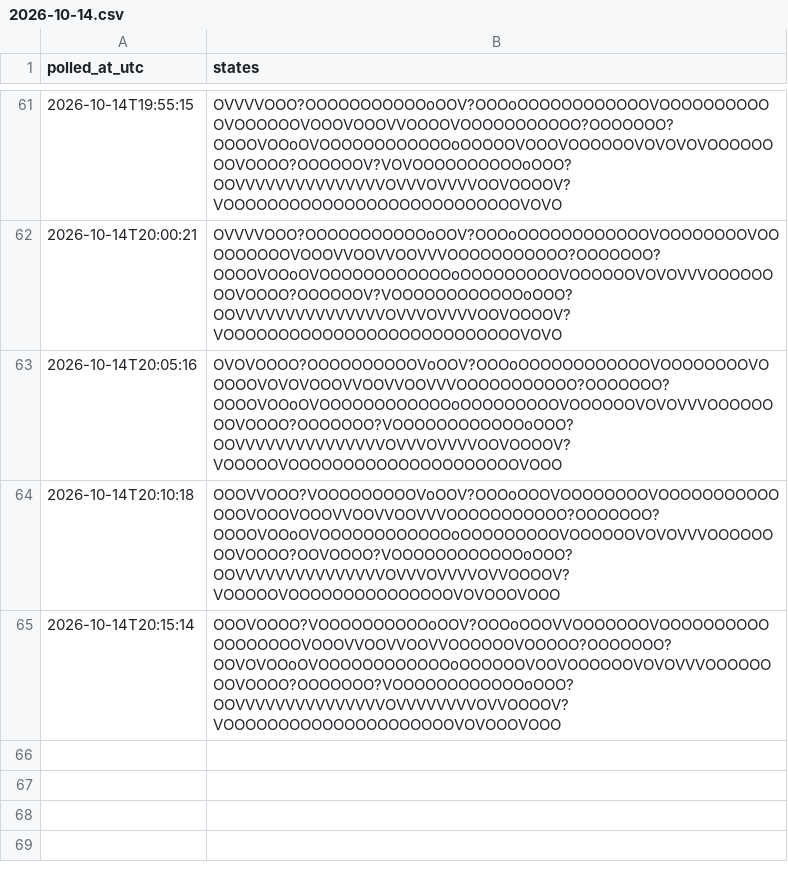
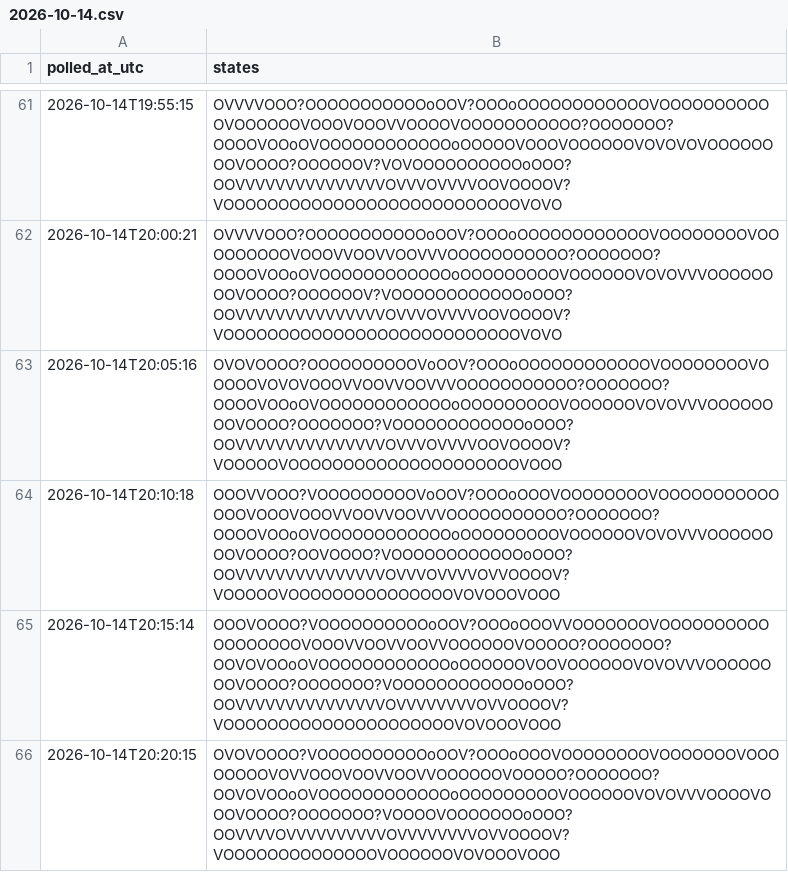
Before and after one commit to citina/curb-log, a CSV file: tools/data/ci/2026-10-14.csv, drawn as a sheet; only a part is shown, gaps mark what is left out.

Commit message:
poll 2026-10-14T20:20:16Z

```diff
--- a/tools/data/ci/2026-10-14.csv
+++ b/tools/data/ci/2026-10-14.csv
@@ -65 +65,2 @@ polled_at_utc,states
 2026-10-14T20:15:14,OOOVOOOO?VOOOOOOOOOOoOOV?OOOoOOOVVOOOOOOOVOOOOOOOOOOOOOOOOOOVOOOVVOOVVOOVVOOOOOOVOOOOO?OOOOOOO?OOVOVOOoOVOOOOOOOOOOOOoOOOOOOVOOVOOOOOOVOVOVVVOOOOOOOOVOOOO?OOOOOOO?VOOOOOOOOOOOOoOOO?OOVVVVVVVVVVVVVVVOVVVVVVVVOVVOOOOV?VOOOOOOOOOOOOOOOOOOOOOVOVOOOVOOO
+2026-10-14T20:20:15,OVOVOOOO?VOOOOOOOOOOoOOV?OOOoOOOVOOOOOOOOVOOOOOOOVOOOOOOOOVOVVOOOVOOVVOOVVOOOOOOVOOOOO?OOOOOOO?OOVOVOOoOVOOOOOOOOOOOOoOOOOOOOOOVOOOOOOVOVOVVVOOOOVOOOVOOOO?OOOOOOO?VOOOOVOOOOOOOoOOO?OOVVVVOVVVVVVVVVVOVVVVVVVVOVVOOOOV?VOOOOOOOOOOOOOOVOOOOOOVOVOOOVOOO
```
